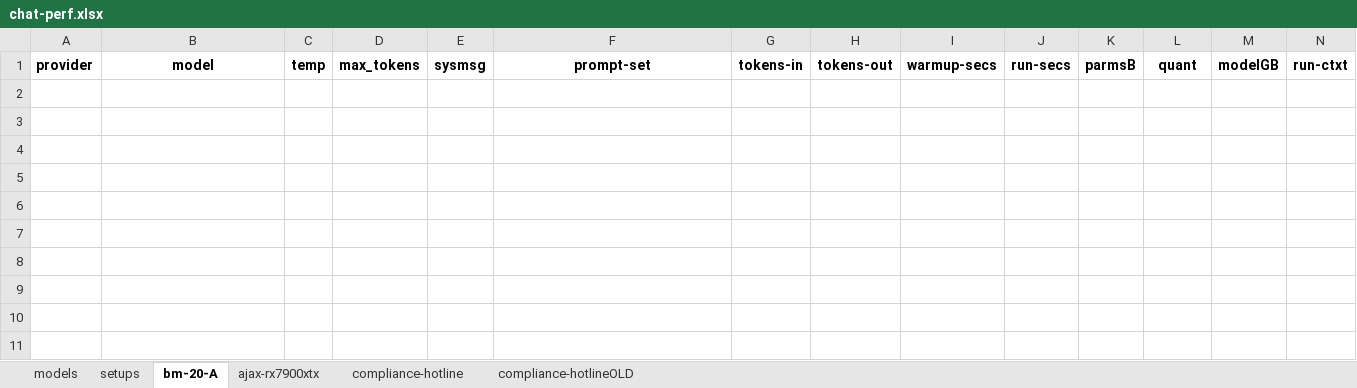
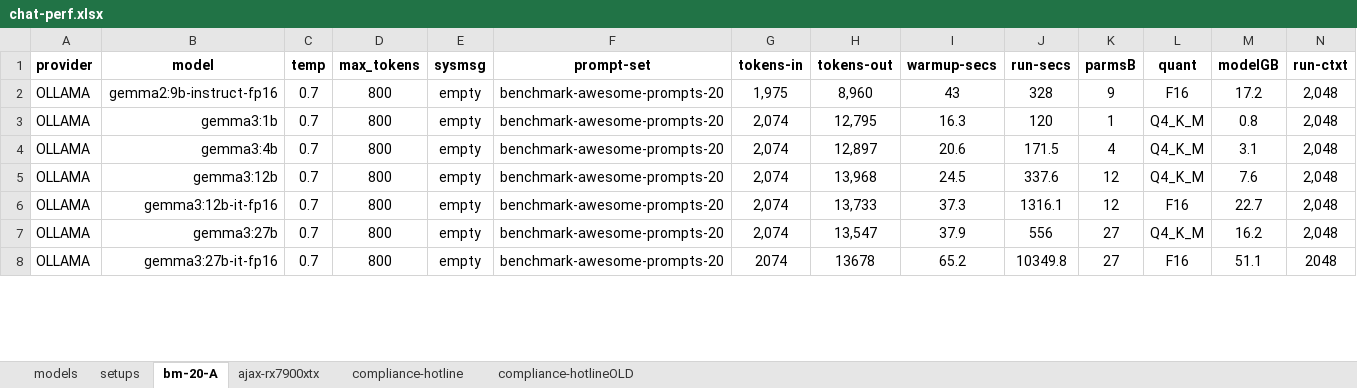
Before and after one commit to 8forty/kfchat, an Excel workbook: chat-perf/chat-perf.xlsx, sheet bm-20-A, drawn as a sheet; only a part is shown; values as stored, in another font and other column widths than the file's, no borders; conditional formats not drawn; removed rows and columns are numbered as before the commit, all else as after; rows hold the shown columns only; the diff covers the shown part only; the diff names each change by its address in the sheet, - before the commit and + after, or states it on an @@ line.

Commit message:
chat-perf: broke out ollama_warmup function; better error-handling

```diff
--- a/chat-perf/chat-perf.xlsx (sheet bm-20-A)
+++ b/chat-perf/chat-perf.xlsx (sheet bm-20-A)
-row 2: (empty)
+row 2: OLLAMA | gemma2:9b-instruct-fp16 | 0.7 | 800 | empty | benchmark-awesome-prompts-20 | 1,975 | 8,960 | 43 | 328 | 9 | F16 | 17.2 | 2,048
-row 3: (empty)
+row 3: OLLAMA | gemma3:1b | 0.7 | 800 | empty | benchmark-awesome-prompts-20 | 2,074 | 12,795 | 16.3 | 120 | 1 | Q4_K_M | 0.8 | 2,048
-row 4: (empty)
+row 4: OLLAMA | gemma3:4b | 0.7 | 800 | empty | benchmark-awesome-prompts-20 | 2,074 | 12,897 | 20.6 | 171.5 | 4 | Q4_K_M | 3.1 | 2,048
-row 5: (empty)
+row 5: OLLAMA | gemma3:12b | 0.7 | 800 | empty | benchmark-awesome-prompts-20 | 2,074 | 13,968 | 24.5 | 337.6 | 12 | Q4_K_M | 7.6 | 2,048
-row 6: (empty)
+row 6: OLLAMA | gemma3:12b-it-fp16 | 0.7 | 800 | empty | benchmark-awesome-prompts-20 | 2,074 | 13,733 | 37.3 | 1316.1 | 12 | F16 | 22.7 | 2,048
-row 7: (empty)
+row 7: OLLAMA | gemma3:27b | 0.7 | 800 | empty | benchmark-awesome-prompts-20 | 2,074 | 13,547 | 37.9 | 556 | 27 | Q4_K_M | 16.2 | 2,048
-row 8: (empty)
+row 8: OLLAMA | gemma3:27b-it-fp16 | 0.7 | 800 | empty | benchmark-awesome-prompts-20 | 2074 | 13678 | 65.2 | 10349.8 | 27 | F16 | 51.1 | 2048
-row 9: (empty)
-row 10: (empty)
-row 11: (empty)
```
Also changed, not shown: 11 added rows, 7 removed rows and 31 edited cells elsewhere in this sheet, sheet setups, 2 other files.
